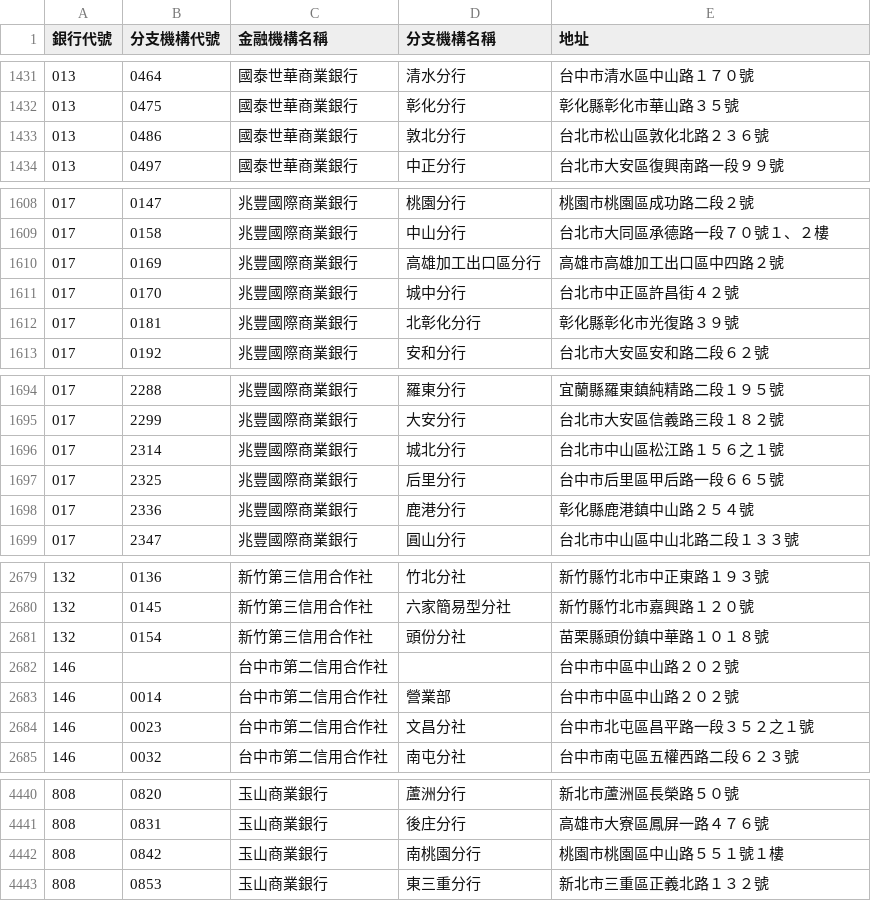
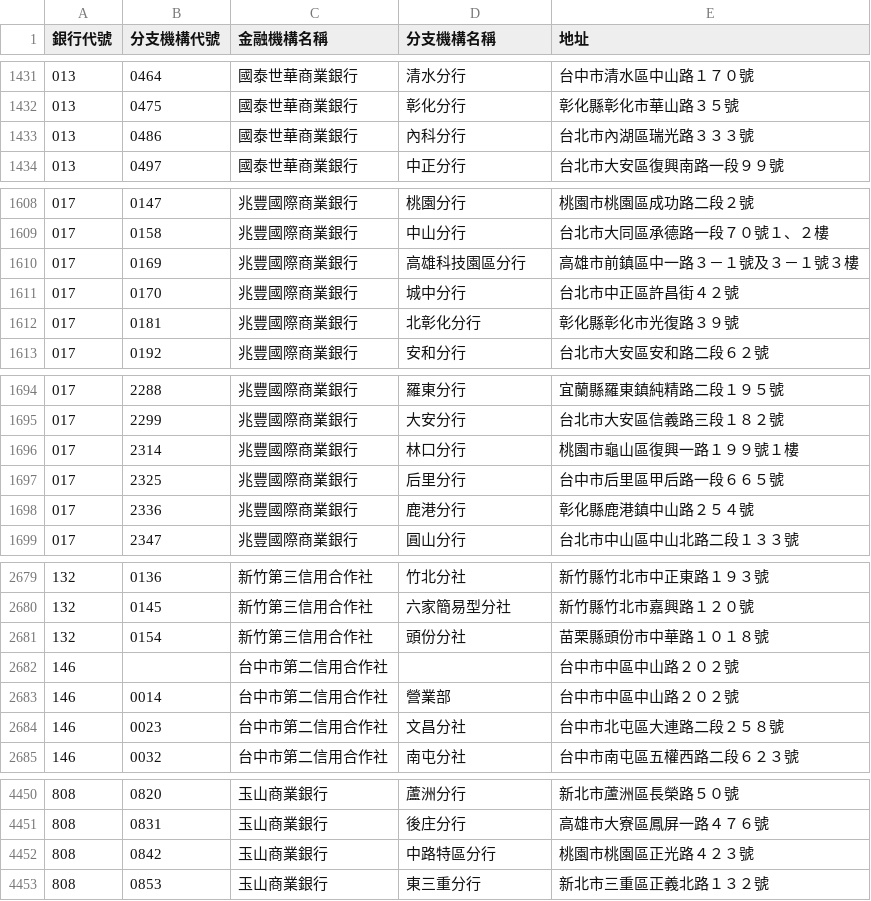
Before and after one commit to nczz/taiwan-banks-list, a CSV file: 金融機構總分支機構.csv, drawn as a sheet; only a part is shown, gaps mark what is left out; the diff covers the shown part only.

```diff
--- a/金融機構總分支機構.csv
+++ b/金融機構總分支機構.csv
@@ -1432,3 +1432,3 @@
 013,0475,國泰世華商業銀行,彰化分行,"彰化縣彰化市華山路３５號"
-013,0486,國泰世華商業銀行,敦北分行,"台北市松山區敦化北路２３６號"
+013,0486,國泰世華商業銀行,內科分行,"台北市內湖區瑞光路３３３號"
 013,0497,國泰世華商業銀行,中正分行,"台北市大安區復興南路一段９９號"
@@ -1609,3 +1609,3 @@
 017,0158,兆豐國際商業銀行,中山分行,"台北市大同區承德路一段７０號１、２樓"
-017,0169,兆豐國際商業銀行,高雄加工出口區分行,"高雄市高雄加工出口區中四路２號"
+017,0169,兆豐國際商業銀行,高雄科技園區分行,"高雄市前鎮區中一路３－１號及３－１號３樓"
 017,0170,兆豐國際商業銀行,城中分行,"台北市中正區許昌街４２號"
@@ -1695,3 +1695,3 @@
 017,2299,兆豐國際商業銀行,大安分行,"台北市大安區信義路三段１８２號"
-017,2314,兆豐國際商業銀行,城北分行,"台北市中山區松江路１５６之１號"
+017,2314,兆豐國際商業銀行,林口分行,"桃園市龜山區復興一路１９９號１樓"
 017,2325,兆豐國際商業銀行,后里分行,"台中市后里區甲后路一段６６５號"
@@ -2680,6 +2680,6 @@
 132,0145,新竹第三信用合作社,六家簡易型分社,"新竹縣竹北市嘉興路１２０號"
-132,0154,新竹第三信用合作社,頭份分社,"苗栗縣頭份鎮中華路１０１８號"
+132,0154,新竹第三信用合作社,頭份分社,"苗栗縣頭份市中華路１０１８號"
 146,,台中市第二信用合作社,,"台中市中區中山路２０２號"
 146,0014,台中市第二信用合作社,營業部,"台中市中區中山路２０２號"
-146,0023,台中市第二信用合作社,文昌分社,"台中市北屯區昌平路一段３５２之１號"
+146,0023,台中市第二信用合作社,文昌分社,"台中市北屯區大連路二段２５８號"
 146,0032,台中市第二信用合作社,南屯分社,"台中市南屯區五權西路二段６２３號"
@@ -4441,3 +4451,3 @@
 808,0831,玉山商業銀行,後庄分行,"高雄市大寮區鳳屏一路４７６號"
-808,0842,玉山商業銀行,南桃園分行,"桃園市桃園區中山路５５１號１樓"
+808,0842,玉山商業銀行,中路特區分行,"桃園市桃園區正光路４２３號"
 808,0853,玉山商業銀行,東三重分行,"新北市三重區正義北路１３２號"
```
Also changed, not shown: 10 added rows, 2 removed rows and 17 edited cells elsewhere in this file, 要保機構名單.csv, 8 other files.
